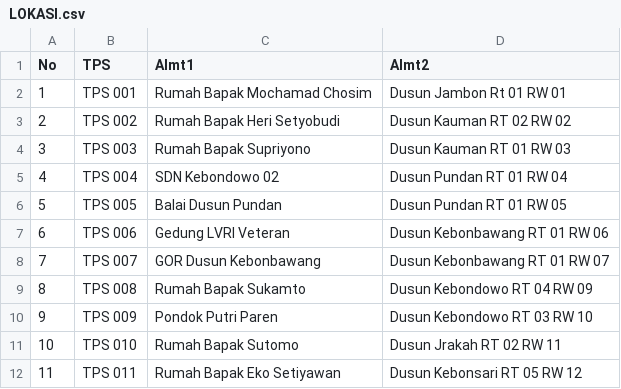
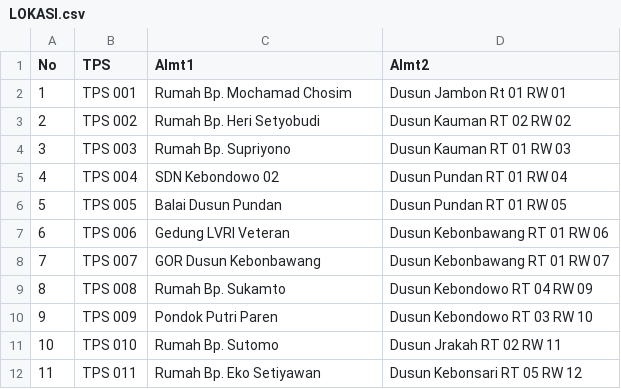
Before and after one commit to ppskebondowo-web/dpt-pilkades-2026, a CSV file: data/LOKASI.csv, drawn as a sheet.

Commit message:
Update LOKASI.csv

```diff
--- a/data/LOKASI.csv
+++ b/data/LOKASI.csv
@@ -1,5 +1,5 @@
 No;TPS;Almt1;Almt2
-1;TPS 001;Rumah Bapak Mochamad Chosim;Dusun Jambon Rt 01 RW 01
-2;TPS 002;Rumah Bapak Heri Setyobudi;Dusun Kauman RT 02 RW 02
-3;TPS 003;Rumah Bapak Supriyono;Dusun Kauman RT 01 RW 03
+1;TPS 001;Rumah Bp. Mochamad Chosim;Dusun Jambon Rt 01 RW 01
+2;TPS 002;Rumah Bp. Heri Setyobudi;Dusun Kauman RT 02 RW 02
+3;TPS 003;Rumah Bp. Supriyono;Dusun Kauman RT 01 RW 03
 4;TPS 004;SDN Kebondowo 02;Dusun Pundan RT 01 RW 04
@@ -8,5 +8,5 @@ No;TPS;Almt1;Almt2
 7;TPS 007;GOR Dusun Kebonbawang;Dusun Kebonbawang RT 01 RW 07
-8;TPS 008;Rumah Bapak Sukamto;Dusun Kebondowo RT 04 RW 09
+8;TPS 008;Rumah Bp. Sukamto;Dusun Kebondowo RT 04 RW 09
 9;TPS 009;Pondok Putri Paren;Dusun Kebondowo RT 03 RW 10
-10;TPS 010;Rumah Bapak Sutomo;Dusun Jrakah RT 02 RW 11
-11;TPS 011;Rumah Bapak Eko Setiyawan;Dusun Kebonsari RT 05 RW 12
+10;TPS 010;Rumah Bp. Sutomo;Dusun Jrakah RT 02 RW 11
+11;TPS 011;Rumah Bp. Eko Setiyawan;Dusun Kebonsari RT 05 RW 12
```
